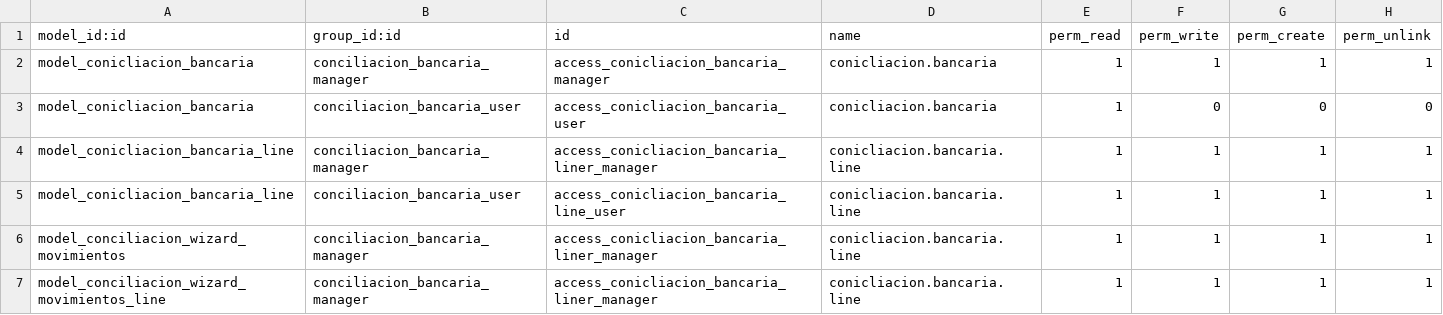
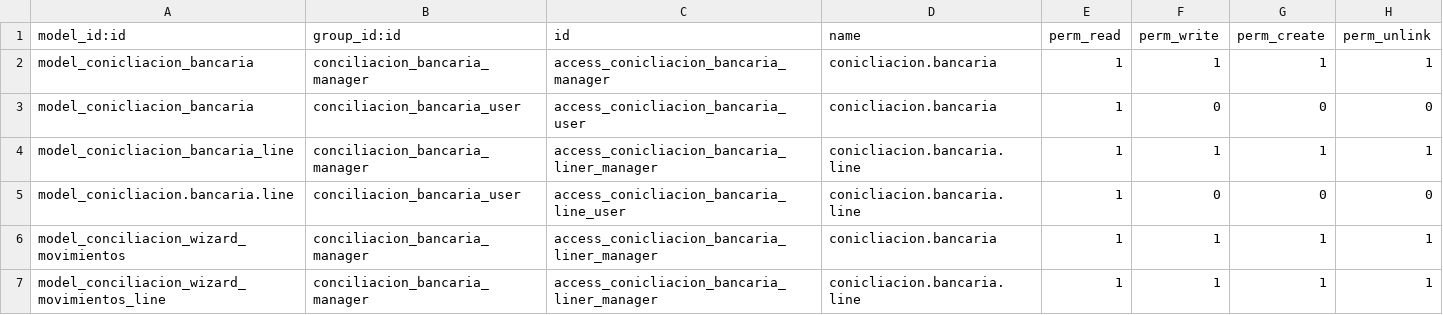
Before and after one commit to rzavalatk/grupomegatk, a CSV file: conciliacion_bancaria/security/ir.model.access.csv, drawn as a sheet.

Commit message:
conciliacion bancaria

```diff
--- a/conciliacion_bancaria/security/ir.model.access.csv
+++ b/conciliacion_bancaria/security/ir.model.access.csv
@@ -4,4 +4,4 @@ model_conicliacion_bancaria,conciliacion_bancaria_user,access_conicliacion_banca
 model_conicliacion_bancaria_line,conciliacion_bancaria_manager,access_conicliacion_bancaria_liner_manager,conicliacion.bancaria.line,1,1,1,1
-model_conicliacion_bancaria_line,conciliacion_bancaria_user,access_conicliacion_bancaria_line_user,conicliacion.bancaria.line,1,1,1,1
-model_conciliacion_wizard_movimientos,conciliacion_bancaria_manager,access_conicliacion_bancaria_liner_manager,conicliacion.bancaria.line,1,1,1,1
+model_conicliacion.bancaria.line,conciliacion_bancaria_user,access_conicliacion_bancaria_line_user,conicliacion.bancaria.line,1,0,0,0
+model_conciliacion_wizard_movimientos,conciliacion_bancaria_manager,access_conicliacion_bancaria_liner_manager,conicliacion.bancaria,1,1,1,1
 model_conciliacion_wizard_movimientos_line,conciliacion_bancaria_manager,access_conicliacion_bancaria_liner_manager,conicliacion.bancaria.line,1,1,1,1
```
Also changed, not shown: 1 other file.
